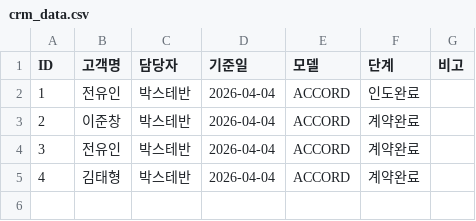
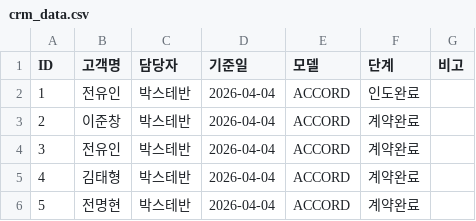
Before and after one commit to tmxpq1234-cmd/honda-crm, a CSV file: crm_data.csv, drawn as a sheet.

Commit message:
Update 2026-04-04 08:10:36.197465

```diff
--- a/crm_data.csv
+++ b/crm_data.csv
@@ -5 +5,2 @@ ID,고객명,담당자,기준일,모델,단계,비고
 4,김태형,박스테반,2026-04-04,ACCORD,계약완료,
+5,전명현,박스테반,2026-04-04,ACCORD,계약완료,
```
